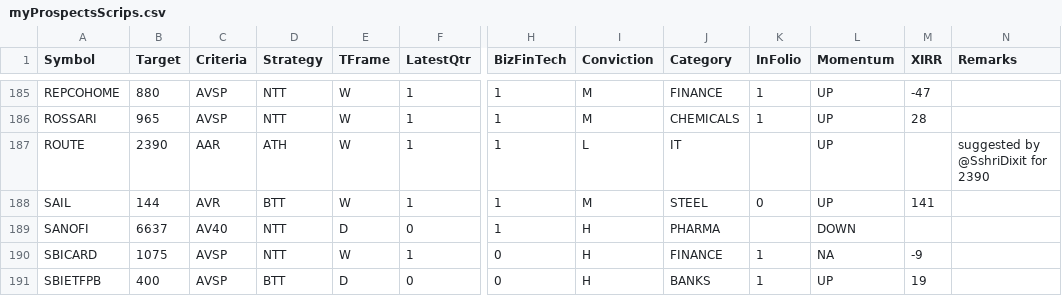
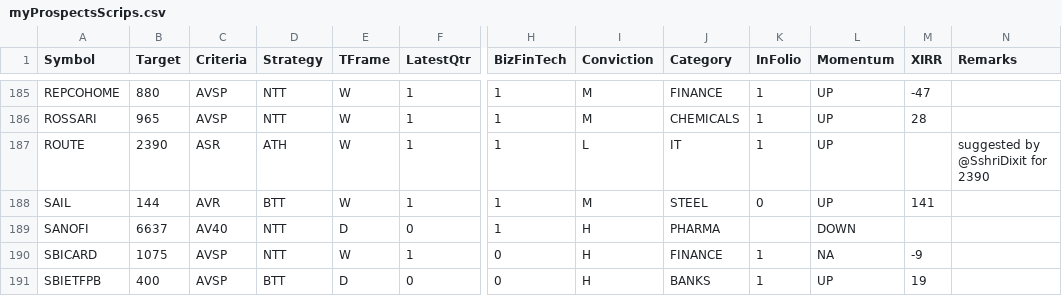
Before and after one commit to ankit-rathi/Quantvesting_v1, a CSV file: data/myProspectsScrips.csv, drawn as a sheet; only a part is shown, gaps mark what is left out; the diff names each change by its address in the sheet, - before the commit and + after, or states it on an @@ line.

```diff
--- a/data/myProspectsScrips.csv
+++ b/data/myProspectsScrips.csv
-C187 (Criteria): AAR
+C187 (Criteria): ASR
-K187 (InFolio): (empty)
+K187 (InFolio): 1
```
Also changed, not shown: data/myPortfolioStocks.csv.
